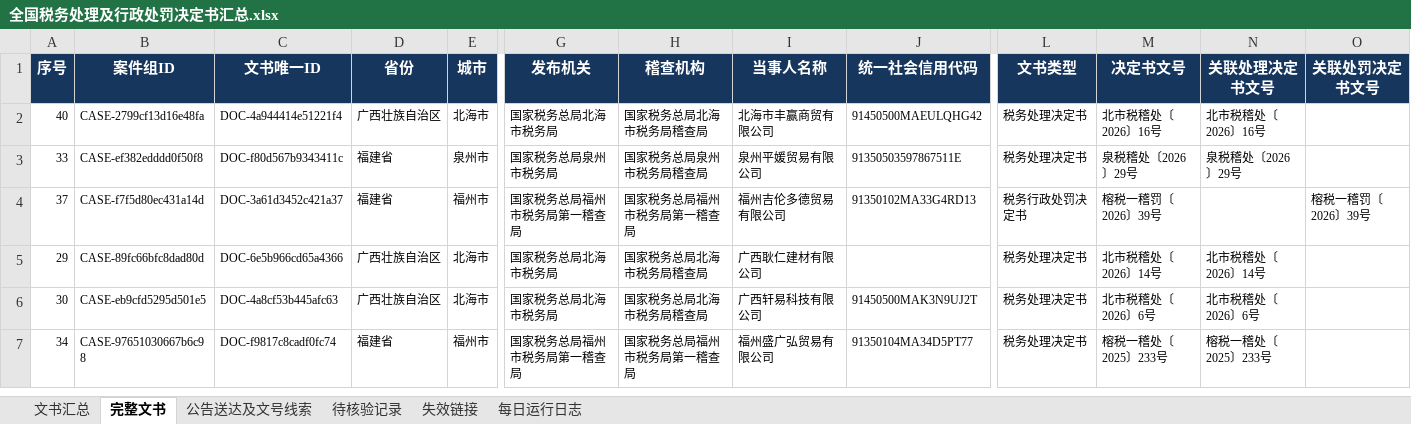
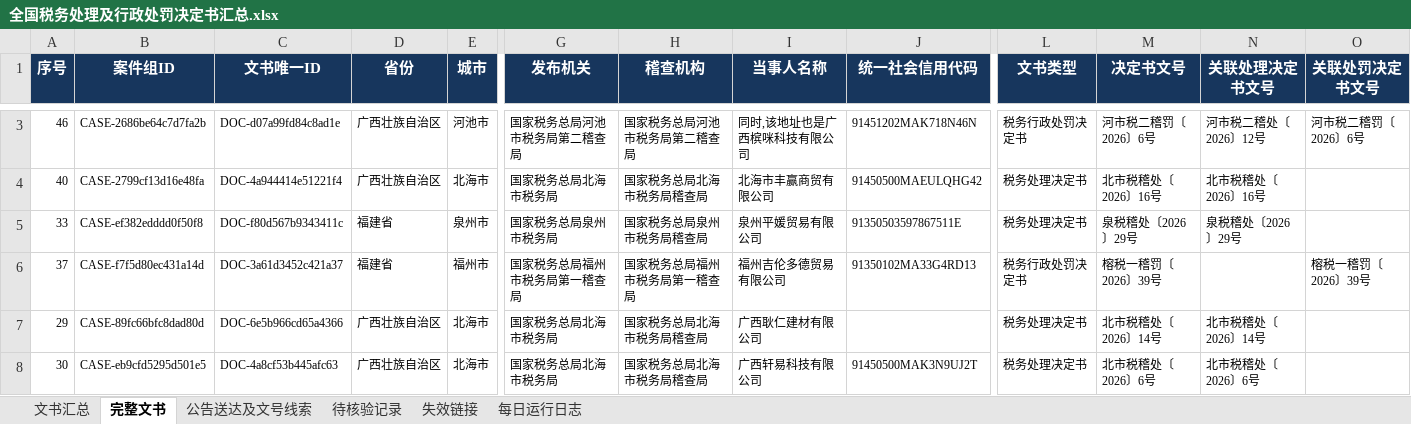
Before and after one commit to SakuraWu21/national-tax-decisions, an Excel workbook: data/全国税务处理及行政处罚决定书汇总.xlsx, sheet 完整文书, drawn as a sheet; only a part is shown, gaps mark what is left out; the shorter side is filled out with more unchanged rows; values as stored, in another font and other column widths than the file's, no borders; conditional formats not drawn; rows hold the shown columns only; the diff covers the shown part only; the diff names each change by its address in the sheet, - before the commit and + after, or states it on an @@ line.

```diff
--- a/data/全国税务处理及行政处罚决定书汇总.xlsx (sheet 完整文书)
+++ b/data/全国税务处理及行政处罚决定书汇总.xlsx (sheet 完整文书)
+row 3: 46 | CASE-2686be64c7d7fa2b | DOC-d07a99fd84c8ad1e | 广西壮族自治区 | 河池市 | 国家税务总局河池市税务局第二稽查局 | 国家税务总局河池市税务局第二稽查局 | 同时,该地址也是广西槟咪科技有限公司 | 91451202MAK718N46N | 税务行政处罚决定书 | 河市税二稽罚〔2026〕6号 | 河市税二稽处〔2026〕12号 | 河市税二稽罚〔2026〕6号
```
Also changed, not shown: 1 added row elsewhere in this sheet, sheet 文书汇总, sheet 每日运行日志, public/downloads/全国税务处理及行政处罚决定书汇总.xlsx, 10 other files.
